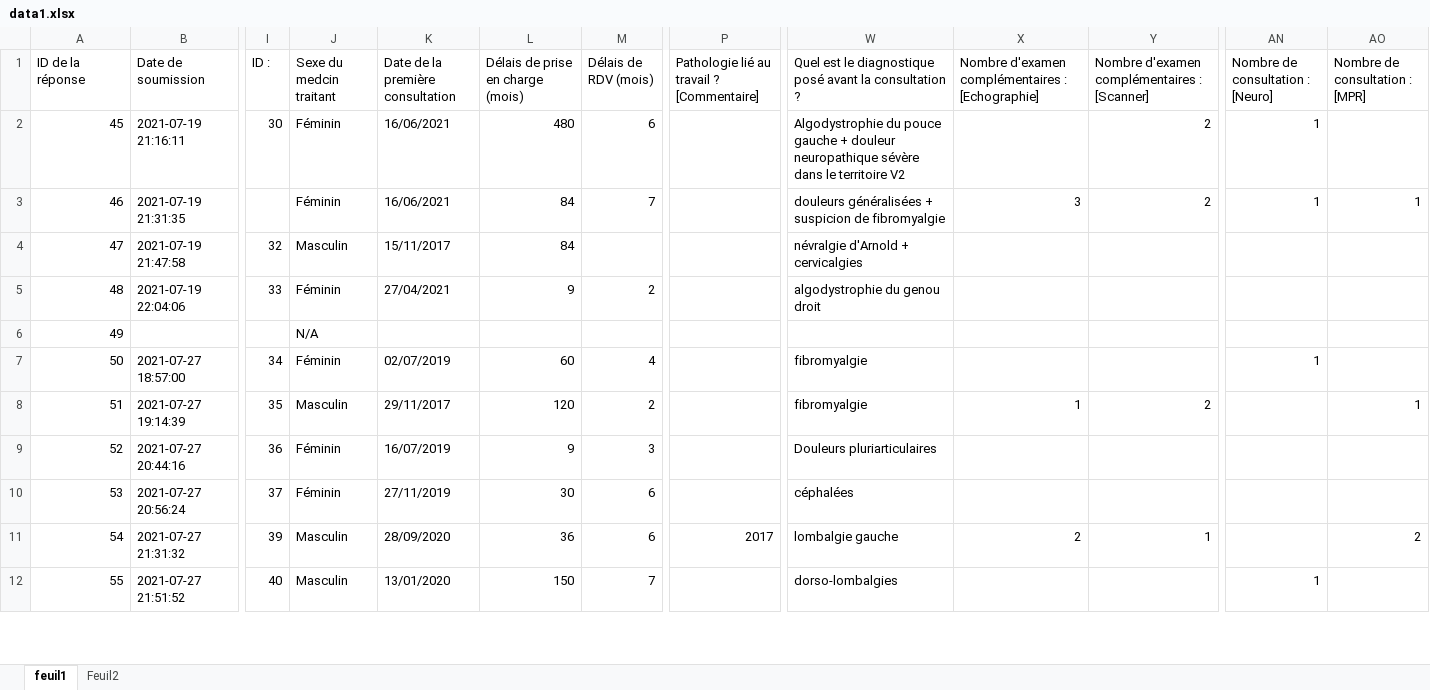
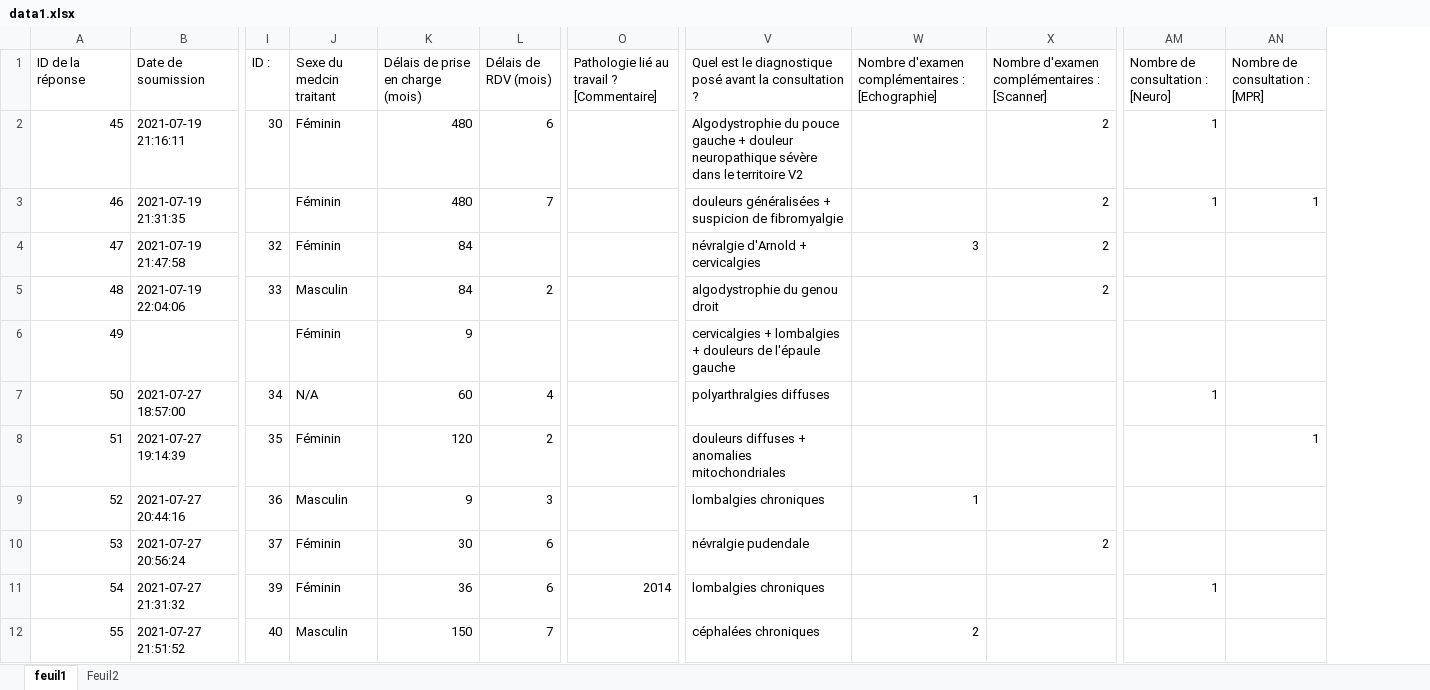
Before and after one commit to DrFabach/sciDoCours, an Excel workbook: Cours 2 Datamanagement/data1.xlsx, sheet feuil1, drawn as a sheet; only a part is shown, gaps mark what is left out; values as stored, in another font and other column widths than the file's, no borders; removed rows and columns are numbered as before the commit, all else as after; the diff covers the shown part only; the diff names each change by its address in the sheet, - before the commit and + after, or states it on an @@ line.

Commit message:
maj cours 2 2023

```diff
--- a/Cours 2 Datamanagement/data1.xlsx (sheet feuil1)
+++ b/Cours 2 Datamanagement/data1.xlsx (sheet feuil1)
-column K (Date de la première consultation), rows 2-12: 16/06/2021 | 16/06/2021 | 15/11/2017 | 27/04/2021 |  | 02/07/2019 | 29/11/2017 | 16/07/2019 | 27/11/2019 | 28/09/2020 | 13/01/2020
-K3 (Délais de prise en charge (mois)): 84
+K3 (Délais de prise en charge (mois)): 480
-W3: 3
+W3: (empty)
-J4 (Sexe du medcin traitant): Masculin
+J4 (Sexe du medcin traitant): Féminin
-W4: (empty)
+W4: 3
-X4:X5: (empty)
+X4:X5: 2
-J5 (Sexe du medcin traitant): Féminin
+J5 (Sexe du medcin traitant): Masculin
-K5 (Délais de prise en charge (mois)): 9
+K5 (Délais de prise en charge (mois)): 84
-J6 (Sexe du medcin traitant): N/A
+J6 (Sexe du medcin traitant): Féminin
-K6 (Délais de prise en charge (mois)): (empty)
+K6 (Délais de prise en charge (mois)): 9
-V6: (empty)
+V6: cervicalgies + lombalgies + douleurs de l'épaule gauche
-J7 (Sexe du medcin traitant): Féminin
+J7 (Sexe du medcin traitant): N/A
-V7: fibromyalgie
+V7: polyarthralgies diffuses
-J8 (Sexe du medcin traitant): Masculin
+J8 (Sexe du medcin traitant): Féminin
-V8: fibromyalgie
+V8: douleurs diffuses + anomalies mitochondriales
-W8: 1
+W8: (empty)
-X8: 2
+X8: (empty)
-J9 (Sexe du medcin traitant): Féminin
+J9 (Sexe du medcin traitant): Masculin
-V9: Douleurs pluriarticulaires
+V9: lombalgies chroniques
-W9: (empty)
+W9: 1
-V10: céphalées
+V10: névralgie pudendale
-X10: (empty)
+X10: 2
-J11 (Sexe du medcin traitant): Masculin
+J11 (Sexe du medcin traitant): Féminin
-O11: 2017
+O11: 2014
-V11: lombalgie gauche
+V11: lombalgies chroniques
-W11: 2
+W11: (empty)
-X11: 1
+X11: (empty)
-AM11 (Nombre de consultation : [Neuro]): (empty)
+AM11 (Nombre de consultation : [Neuro]): 1
-AN11 (Nombre de consultation : [MPR]): 2
+AN11 (Nombre de consultation : [MPR]): (empty)
-V12: dorso-lombalgies
+V12: céphalées chroniques
-W12: (empty)
+W12: 2
-AM12 (Nombre de consultation : [Neuro]): 1
+AM12 (Nombre de consultation : [Neuro]): (empty)
```
Also changed, not shown: 52 edited cells elsewhere in this sheet, 5 other files.
